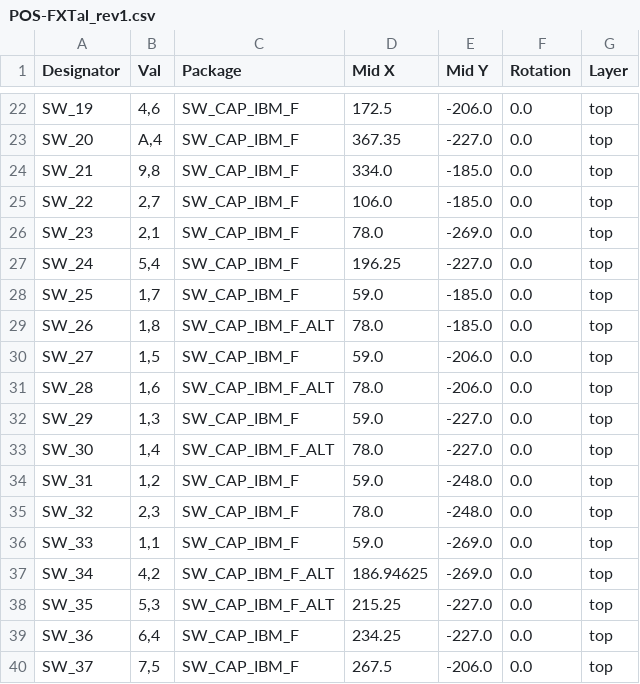
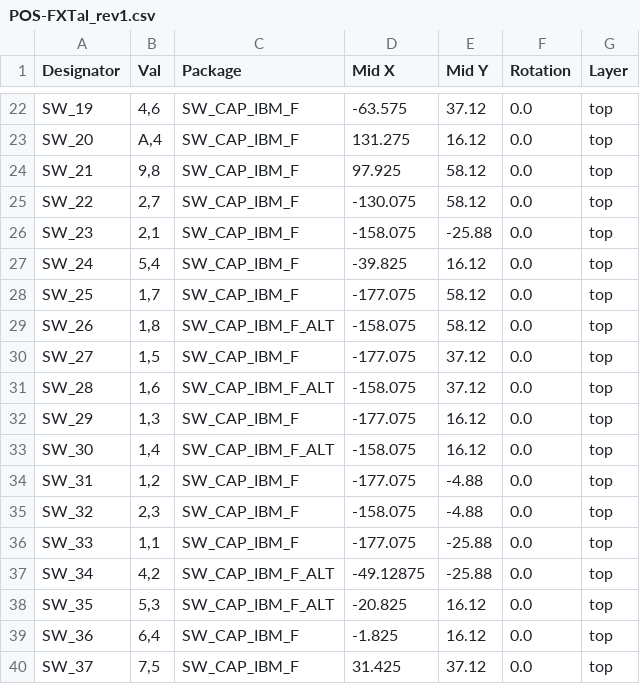
Before and after one commit to Alectardy98/pcb_FXTal_Rev1, a CSV file: jlcpcb/assembly/POS-FXTal_rev1.csv, drawn as a sheet; only a part is shown, gaps mark what is left out; the diff covers the shown part only; the diff names each change by its address in the sheet, - before the commit and + after, or states it on an @@ line.

```diff
--- a/jlcpcb/assembly/POS-FXTal_rev1.csv
+++ b/jlcpcb/assembly/POS-FXTal_rev1.csv
-D22 (Mid X): 172.5
+D22 (Mid X): -63.575
-E22 (Mid Y): -206.0
+E22 (Mid Y): 37.12
-D23 (Mid X): 367.35
+D23 (Mid X): 131.275
-E23 (Mid Y): -227.0
+E23 (Mid Y): 16.12
-D24 (Mid X): 334.0
+D24 (Mid X): 97.925
-E24:E25 (Mid Y): -185.0
+E24:E25 (Mid Y): 58.12
-D25 (Mid X): 106.0
+D25 (Mid X): -130.075
-D26 (Mid X): 78.0
+D26 (Mid X): -158.075
-E26 (Mid Y): -269.0
+E26 (Mid Y): -25.88
-D27 (Mid X): 196.25
+D27 (Mid X): -39.825
-E27 (Mid Y): -227.0
+E27 (Mid Y): 16.12
-D28 (Mid X): 59.0
+D28 (Mid X): -177.075
-E28:E29 (Mid Y): -185.0
+E28:E29 (Mid Y): 58.12
-D29 (Mid X): 78.0
+D29 (Mid X): -158.075
-D30 (Mid X): 59.0
+D30 (Mid X): -177.075
-E30:E31 (Mid Y): -206.0
+E30:E31 (Mid Y): 37.12
-D31 (Mid X): 78.0
+D31 (Mid X): -158.075
-D32 (Mid X): 59.0
+D32 (Mid X): -177.075
-E32:E33 (Mid Y): -227.0
+E32:E33 (Mid Y): 16.12
-D33 (Mid X): 78.0
+D33 (Mid X): -158.075
-D34 (Mid X): 59.0
+D34 (Mid X): -177.075
-E34:E35 (Mid Y): -248.0
+E34:E35 (Mid Y): -4.88
-D35 (Mid X): 78.0
+D35 (Mid X): -158.075
-D36 (Mid X): 59.0
+D36 (Mid X): -177.075
-E36:E37 (Mid Y): -269.0
+E36:E37 (Mid Y): -25.88
-D37 (Mid X): 186.94625
+D37 (Mid X): -49.12875
-D38 (Mid X): 215.25
+D38 (Mid X): -20.825
-E38:E39 (Mid Y): -227.0
+E38:E39 (Mid Y): 16.12
-D39 (Mid X): 234.25
+D39 (Mid X): -1.825
-D40 (Mid X): 267.5
+D40 (Mid X): 31.425
-E40 (Mid Y): -206.0
+E40 (Mid Y): 37.12
```
Also changed, not shown: 158 edited cells elsewhere in this file, 24 other files.
